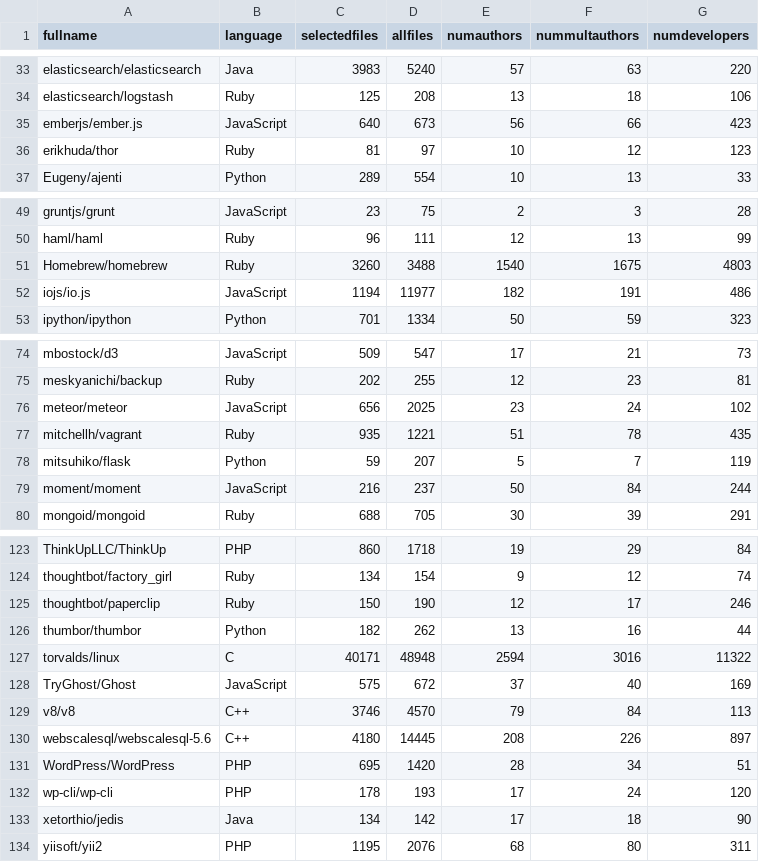
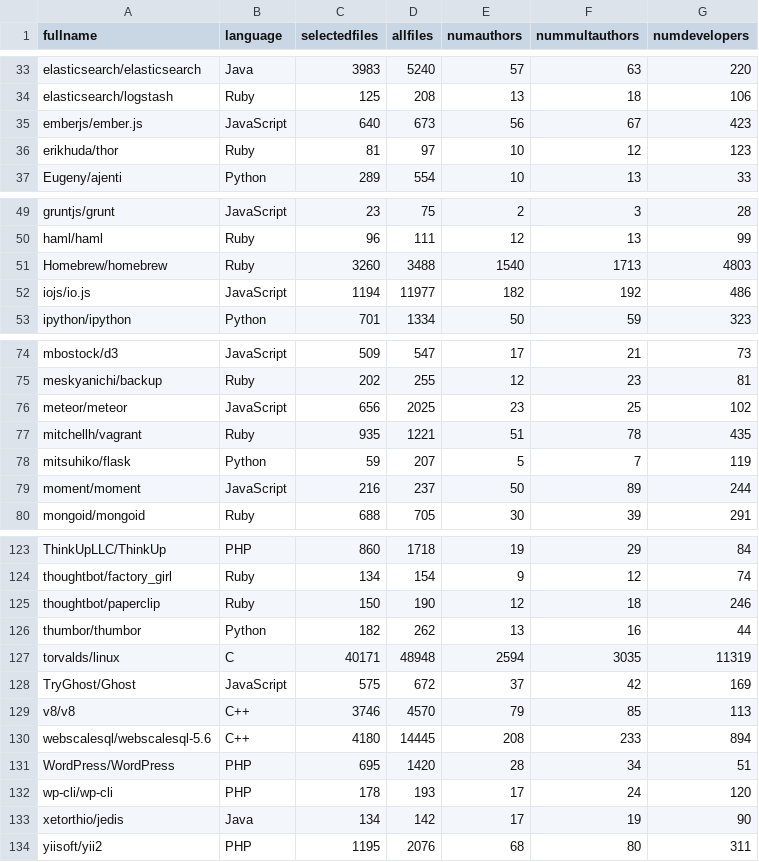
Before and after one commit to gavelino/datavisualization, a CSV file: doa-visualization/data/new/dev-multauthor-multi-add.csv, drawn as a sheet; only a part is shown, gaps mark what is left out; the diff covers the shown part only.

```diff
--- a/doa-visualization/data/new/dev-multauthor-multi-add.csv
+++ b/doa-visualization/data/new/dev-multauthor-multi-add.csv
@@ -34,3 +34,3 @@ elasticsearch/elasticsearch,Java,3983,5240,57,63,220
 elasticsearch/logstash,Ruby,125,208,13,18,106
-emberjs/ember.js,JavaScript,640,673,56,66,423
+emberjs/ember.js,JavaScript,640,673,56,67,423
 erikhuda/thor,Ruby,81,97,10,12,123
@@ -50,4 +50,4 @@ gruntjs/grunt,JavaScript,23,75,2,3,28
 haml/haml,Ruby,96,111,12,13,99
-Homebrew/homebrew,Ruby,3260,3488,1540,1675,4803
-iojs/io.js,JavaScript,1194,11977,182,191,486
+Homebrew/homebrew,Ruby,3260,3488,1540,1713,4803
+iojs/io.js,JavaScript,1194,11977,182,192,486
 ipython/ipython,Python,701,1334,50,59,323
@@ -75,6 +75,6 @@ mbostock/d3,JavaScript,509,547,17,21,73
 meskyanichi/backup,Ruby,202,255,12,23,81
-meteor/meteor,JavaScript,656,2025,23,24,102
+meteor/meteor,JavaScript,656,2025,23,25,102
 mitchellh/vagrant,Ruby,935,1221,51,78,435
 mitsuhiko/flask,Python,59,207,5,7,119
-moment/moment,JavaScript,216,237,50,84,244
+moment/moment,JavaScript,216,237,50,89,244
 mongoid/mongoid,Ruby,688,705,30,39,291
@@ -124,11 +124,11 @@ ThinkUpLLC/ThinkUp,PHP,860,1718,19,29,84
 thoughtbot/factory_girl,Ruby,134,154,9,12,74
-thoughtbot/paperclip,Ruby,150,190,12,17,246
+thoughtbot/paperclip,Ruby,150,190,12,18,246
 thumbor/thumbor,Python,182,262,13,16,44
-torvalds/linux,C,40171,48948,2594,3016,11322
-TryGhost/Ghost,JavaScript,575,672,37,40,169
-v8/v8,C++,3746,4570,79,84,113
-webscalesql/webscalesql-5.6,C++,4180,14445,208,226,897
+torvalds/linux,C,40171,48948,2594,3035,11319
+TryGhost/Ghost,JavaScript,575,672,37,42,169
+v8/v8,C++,3746,4570,79,85,113
+webscalesql/webscalesql-5.6,C++,4180,14445,208,233,894
 WordPress/WordPress,PHP,695,1420,28,34,51
 wp-cli/wp-cli,PHP,178,193,17,24,120
-xetorthio/jedis,Java,134,142,17,18,90
+xetorthio/jedis,Java,134,142,17,19,90
 yiisoft/yii2,PHP,1195,2076,68,80,311
```
Also changed, not shown: 19 edited cells elsewhere in this file, doa-visualization/data/new/best-authors-multi-add.csv, 2 other files.
